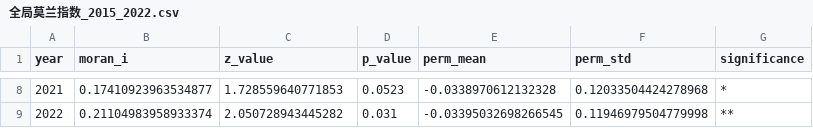
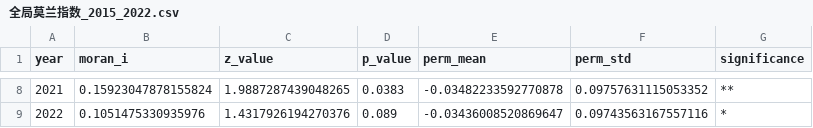
Before and after one commit to abc0x7f/st, a CSV file: outputs/空间分析/20_莫兰指数与LISA分析/全局莫兰指数_2015_2022.csv, drawn as a sheet; only a part is shown, gaps mark what is left out; the diff covers the shown part only.

```diff
--- a/outputs/空间分析/20_莫兰指数与LISA分析/全局莫兰指数_2015_2022.csv
+++ b/outputs/空间分析/20_莫兰指数与LISA分析/全局莫兰指数_2015_2022.csv
@@ -8,2 +8,2 @@
-2021,0.17410923963534877,1.728559640771853,0.0523,-0.0338970612132328,0.12033504424278968,*
-2022,0.21104983958933374,2.050728943445282,0.031,-0.03395032698266545,0.11946979504779998,**
+2021,0.15923047878155824,1.9887287439048265,0.0383,-0.03482233592770878,0.09757631115053352,**
+2022,0.1051475330935976,1.4317926194270376,0.089,-0.03436008520869647,0.09743563167557116,*
```
Also changed, not shown: 32 edited cells elsewhere in this file, outputs/空间分析/20_莫兰指数与LISA分析/局部莫兰指数_2015_2018_2022.csv, 10 other files.
